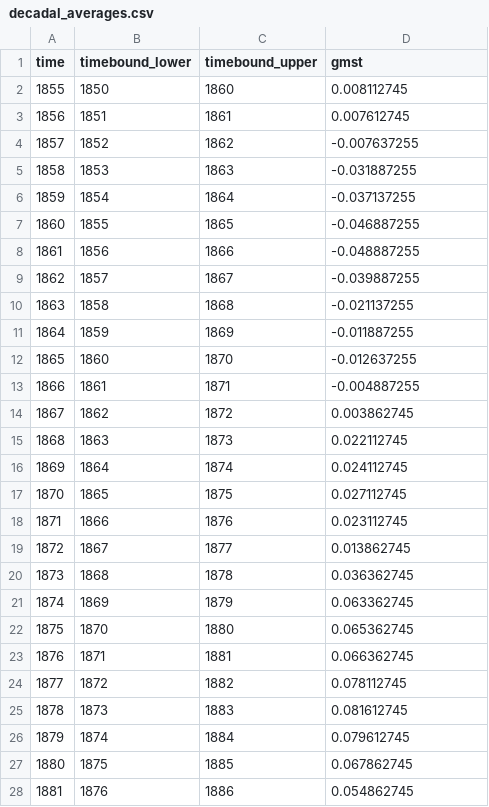
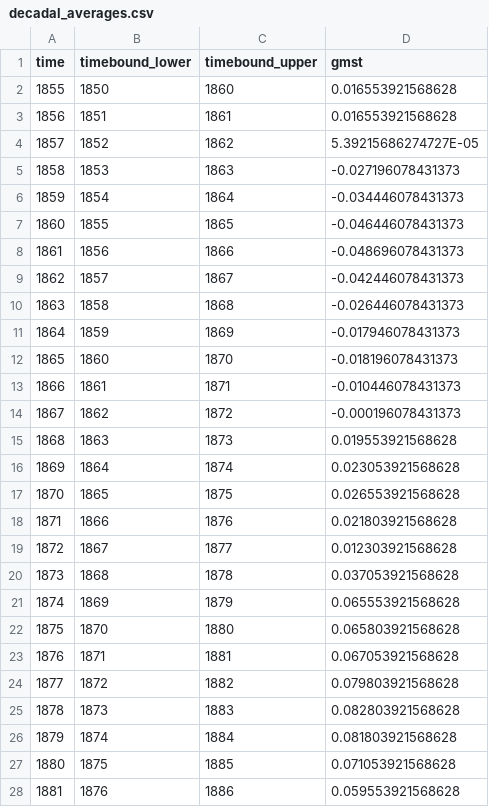
Before and after one commit to ClimateIndicator/data, a CSV file: data/global_mean_temperatures/decadal_averages.csv, drawn as a sheet; only a part is shown; the diff covers the shown part only.

```diff
--- a/data/global_mean_temperatures/decadal_averages.csv
+++ b/data/global_mean_temperatures/decadal_averages.csv
@@ -1,28 +1,28 @@
 time,timebound_lower,timebound_upper,gmst
-1855,1850,1860,0.008112745
-1856,1851,1861,0.007612745
-1857,1852,1862,-0.007637255
-1858,1853,1863,-0.031887255
-1859,1854,1864,-0.037137255
-1860,1855,1865,-0.046887255
-1861,1856,1866,-0.048887255
-1862,1857,1867,-0.039887255
-1863,1858,1868,-0.021137255
-1864,1859,1869,-0.011887255
-1865,1860,1870,-0.012637255
-1866,1861,1871,-0.004887255
-1867,1862,1872,0.003862745
-1868,1863,1873,0.022112745
-1869,1864,1874,0.024112745
-1870,1865,1875,0.027112745
-1871,1866,1876,0.023112745
-1872,1867,1877,0.013862745
-1873,1868,1878,0.036362745
-1874,1869,1879,0.063362745
-1875,1870,1880,0.065362745
-1876,1871,1881,0.066362745
-1877,1872,1882,0.078112745
-1878,1873,1883,0.081612745
-1879,1874,1884,0.079612745
-1880,1875,1885,0.067862745
-1881,1876,1886,0.054862745
+1855,1850,1860,0.016553921568628
+1856,1851,1861,0.016553921568628
+1857,1852,1862,5.39215686274727E-05
+1858,1853,1863,-0.027196078431373
+1859,1854,1864,-0.034446078431373
+1860,1855,1865,-0.046446078431373
+1861,1856,1866,-0.048696078431373
+1862,1857,1867,-0.042446078431373
+1863,1858,1868,-0.026446078431373
+1864,1859,1869,-0.017946078431373
+1865,1860,1870,-0.018196078431373
+1866,1861,1871,-0.010446078431373
+1867,1862,1872,-0.000196078431373
+1868,1863,1873,0.019553921568628
+1869,1864,1874,0.023053921568628
+1870,1865,1875,0.026553921568628
+1871,1866,1876,0.021803921568628
+1872,1867,1877,0.012303921568628
+1873,1868,1878,0.037053921568628
+1874,1869,1879,0.065553921568628
+1875,1870,1880,0.065803921568628
+1876,1871,1881,0.067053921568628
+1877,1872,1882,0.079803921568628
+1878,1873,1883,0.082803921568628
+1879,1874,1884,0.081803921568628
+1880,1875,1885,0.071053921568628
+1881,1876,1886,0.059553921568628
```
Also changed, not shown: 1 added row and 137 edited cells elsewhere in this file, data/global_mean_temperatures/annual_averages.csv, 3 other files.
